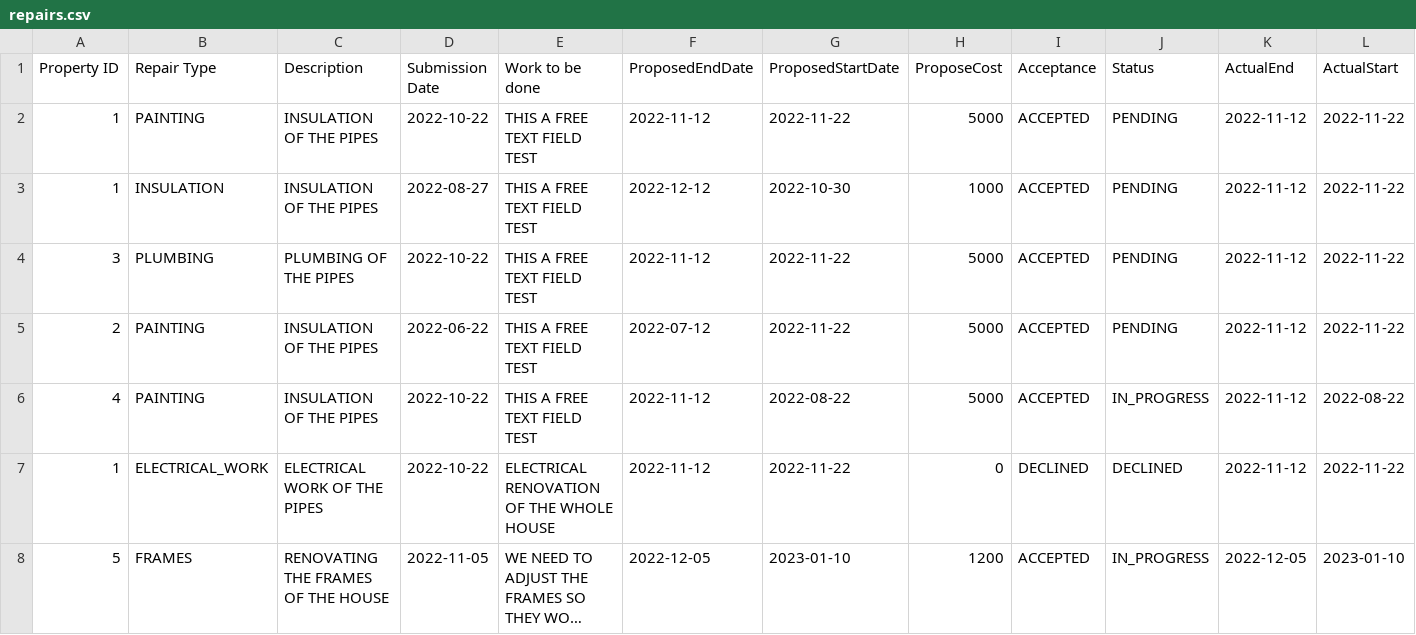
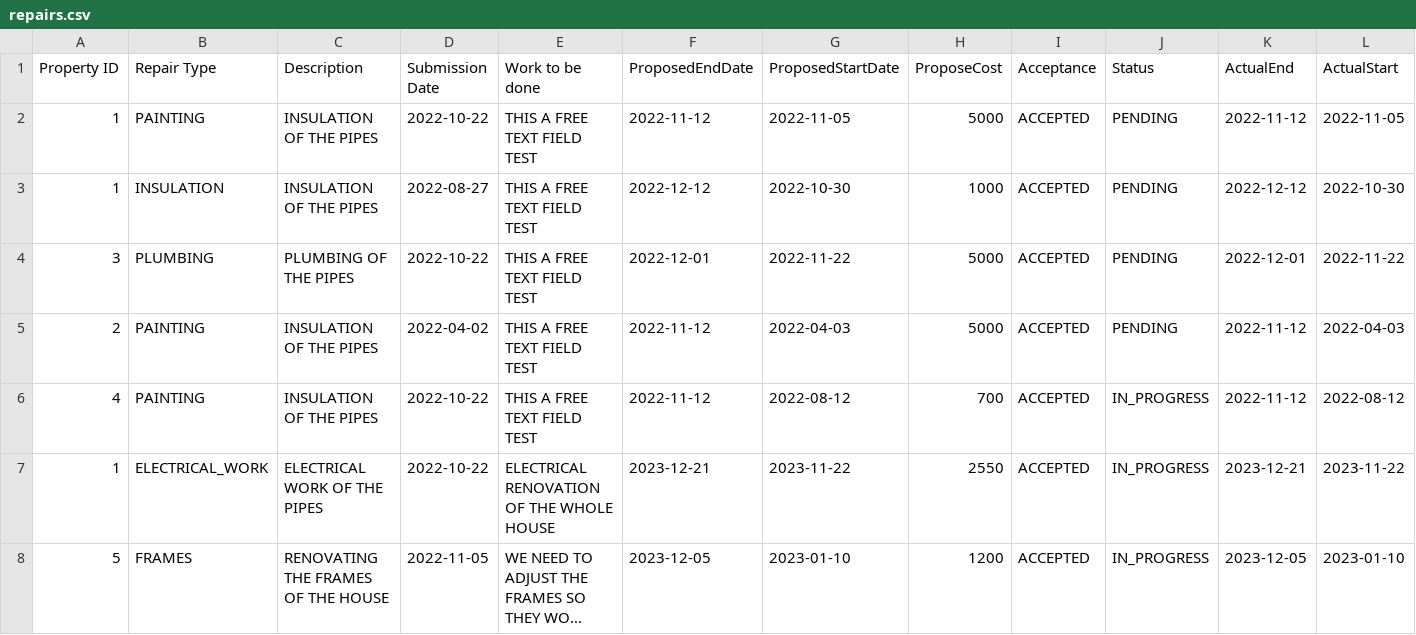
Before and after one commit to pedes1999/TechnikonProject, a CSV file: data/repairs.csv, drawn as a sheet; long unchanged cells end in …; the diff names each change by its address in the sheet, - before the commit and + after, or states it on an @@ line.

```diff
--- a/data/repairs.csv
+++ b/data/repairs.csv
-G2 (ProposedStartDate): 2022-11-22
+G2 (ProposedStartDate): 2022-11-05
-L2 (ActualStart): 2022-11-22
+L2 (ActualStart): 2022-11-05
-K3 (ActualEnd): 2022-11-12
+K3 (ActualEnd): 2022-12-12
-L3 (ActualStart): 2022-11-22
+L3 (ActualStart): 2022-10-30
-F4 (ProposedEndDate): 2022-11-12
+F4 (ProposedEndDate): 2022-12-01
-K4 (ActualEnd): 2022-11-12
+K4 (ActualEnd): 2022-12-01
-D5 (Submission Date): 2022-06-22
+D5 (Submission Date): 2022-04-02
-F5 (ProposedEndDate): 2022-07-12
+F5 (ProposedEndDate): 2022-11-12
-G5 (ProposedStartDate): 2022-11-22
+G5 (ProposedStartDate): 2022-04-03
-L5 (ActualStart): 2022-11-22
+L5 (ActualStart): 2022-04-03
-G6 (ProposedStartDate): 2022-08-22
+G6 (ProposedStartDate): 2022-08-12
-H6 (ProposeCost): 5000
+H6 (ProposeCost): 700
-L6 (ActualStart): 2022-08-22
+L6 (ActualStart): 2022-08-12
-F7 (ProposedEndDate): 2022-11-12
+F7 (ProposedEndDate): 2023-12-21
-G7 (ProposedStartDate): 2022-11-22
+G7 (ProposedStartDate): 2023-11-22
-H7 (ProposeCost): 0
+H7 (ProposeCost): 2550
-I7 (Acceptance): DECLINED
+I7 (Acceptance): ACCEPTED
-J7 (Status): DECLINED
+J7 (Status): IN_PROGRESS
-K7 (ActualEnd): 2022-11-12
+K7 (ActualEnd): 2023-12-21
-L7 (ActualStart): 2022-11-22
+L7 (ActualStart): 2023-11-22
-F8 (ProposedEndDate): 2022-12-05
+F8 (ProposedEndDate): 2023-12-05
-K8 (ActualEnd): 2022-12-05
+K8 (ActualEnd): 2023-12-05
```
Also changed, not shown: 14 other files.
